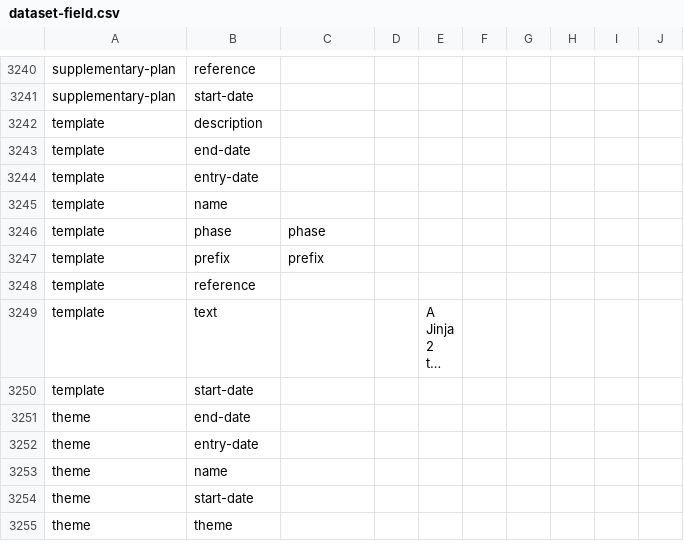
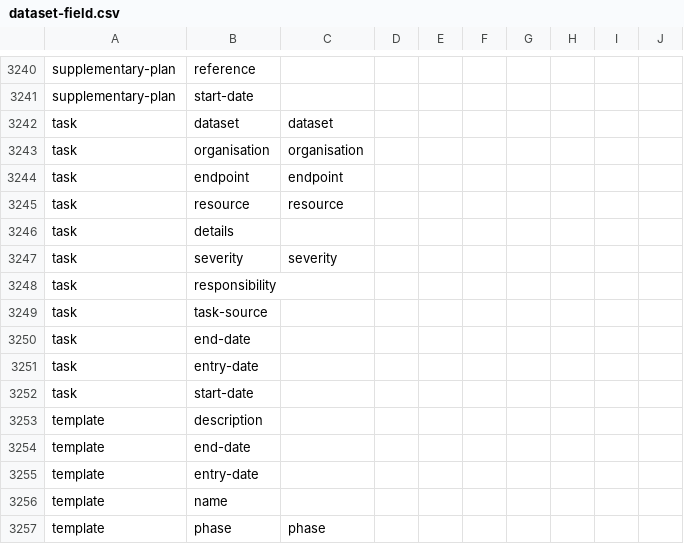
Before and after one commit to digital-land/specification, a CSV file: specification/dataset-field.csv, drawn as a sheet; only a part is shown, gaps mark what is left out; the shorter side is filled out with more unchanged rows; long unchanged cells end in ….

Commit message:
Rebuilt specification 2026-04-28

```diff
--- a/specification/dataset-field.csv
+++ b/specification/dataset-field.csv
@@ -3608,2 +3608,13 @@ supplementary-plan,reference,,,,,,,,
 supplementary-plan,start-date,,,,,,,,
+task,dataset,dataset,,,,,,,
+task,organisation,organisation,,,,,,,
+task,endpoint,endpoint,,,,,,,
+task,resource,resource,,,,,,,
+task,details,,,,,,,,
+task,severity,severity,,,,,,,
+task,responsibility,,,,,,,,
+task,task-source,,,,,,,,
+task,end-date,,,,,,,,
+task,entry-date,,,,,,,,
+task,start-date,,,,,,,,
 template,description,,,,,,,,
```
Also changed, not shown: specification/dataset.csv, specification/field.csv, 4 other files.
